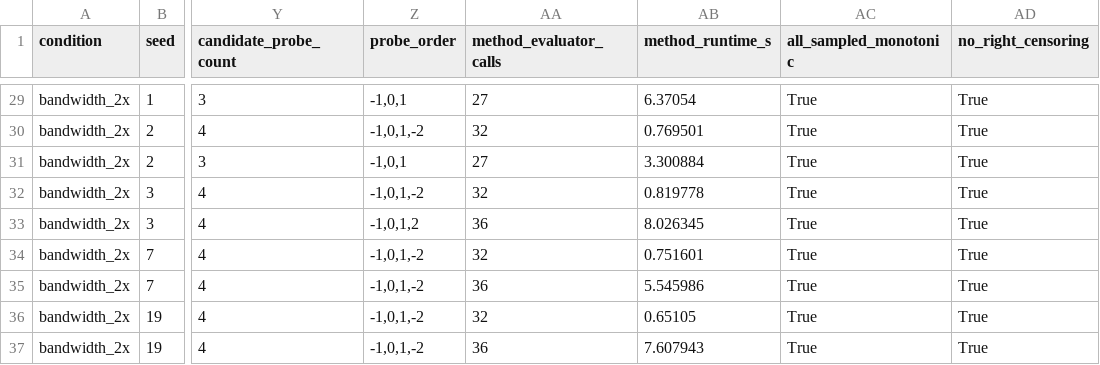
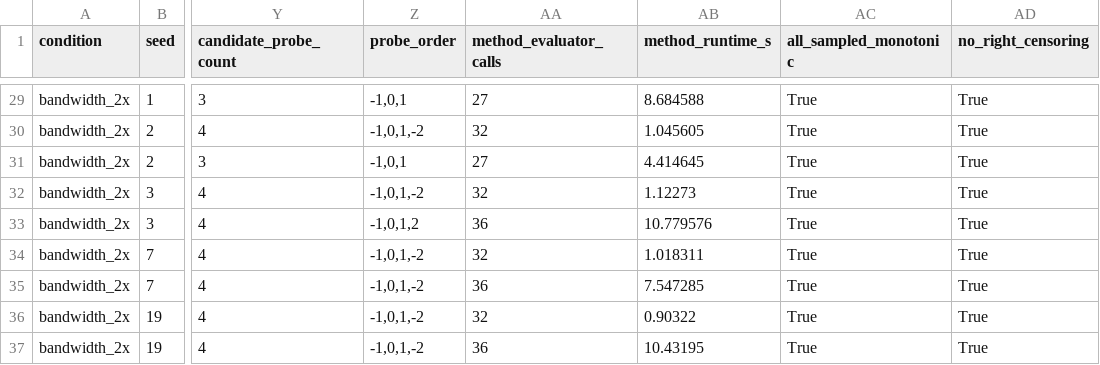
Before and after one commit to HaochenLv/SLA-Aware-Layer-Partitioning, a CSV file: results/phase14/bandwidth/trial_results.csv, drawn as a sheet; only a part is shown, gaps mark what is left out; the diff covers the shown part only; the diff names each change by its address in the sheet, - before the commit and + after, or states it on an @@ line.

```diff
--- a/results/phase14/bandwidth/trial_results.csv
+++ b/results/phase14/bandwidth/trial_results.csv
-AB29 (method_runtime_s): 6.37054
+AB29 (method_runtime_s): 8.684588
-AB30 (method_runtime_s): 0.769501
+AB30 (method_runtime_s): 1.045605
-AB31 (method_runtime_s): 3.300884
+AB31 (method_runtime_s): 4.414645
-AB32 (method_runtime_s): 0.819778
+AB32 (method_runtime_s): 1.12273
-AB33 (method_runtime_s): 8.026345
+AB33 (method_runtime_s): 10.779576
-AB34 (method_runtime_s): 0.751601
+AB34 (method_runtime_s): 1.018311
-AB35 (method_runtime_s): 5.545986
+AB35 (method_runtime_s): 7.547285
-AB36 (method_runtime_s): 0.65105
+AB36 (method_runtime_s): 0.90322
-AB37 (method_runtime_s): 7.607943
+AB37 (method_runtime_s): 10.43195
```
Also changed, not shown: 27 edited cells elsewhere in this file, results/phase14/expanded/search_cost.csv, results/phase14/expanded/trial_results.csv, 3 other files.
